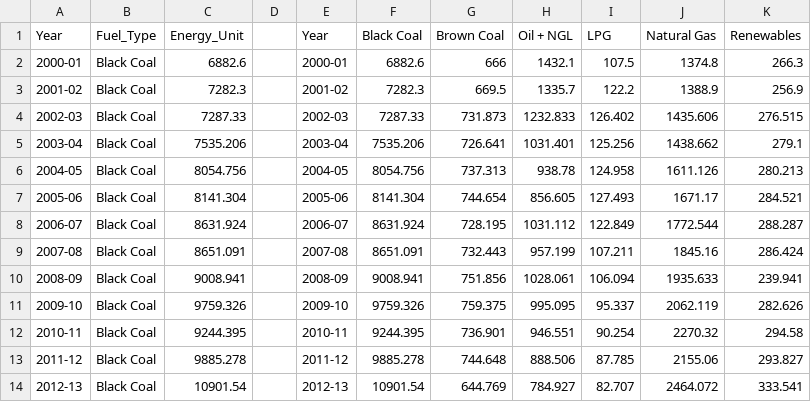
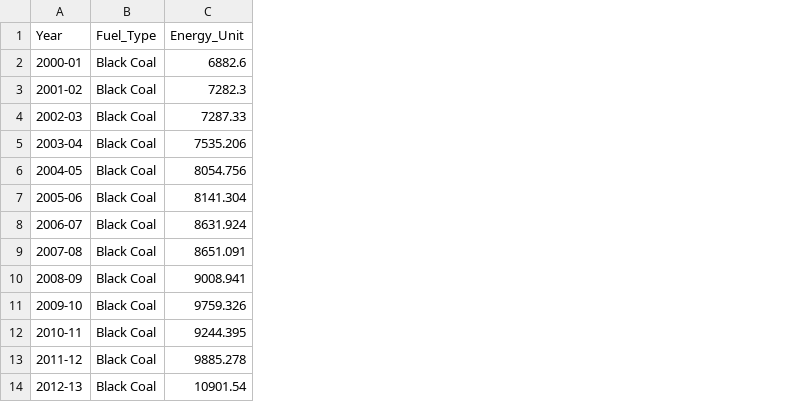
Before and after one commit to dtru0010/FIT3179A2, a CSV file: data/assignment/aus_energy_production_by_fuel.csv, drawn as a sheet; only a part is shown; the diff names each change by its address in the sheet, - before the commit and + after, or states it on an @@ line.

Commit message:
fix: modified data

```diff
--- a/data/assignment/aus_energy_production_by_fuel.csv
+++ b/data/assignment/aus_energy_production_by_fuel.csv
-column D, empty
-column E (Year), rows 2-14: 2000-01 | 2001-02 | 2002-03 | 2003-04 | 2004-05 | 2005-06 | 2006-07 | 2007-08 | 2008-09 | 2009-10 | 2010-11 | 2011-12 | 2012-13
-column F (Black Coal), rows 2-14: 6882.6 | 7282.3 | 7287.33 | 7535.206 | 8054.756 | 8141.304 | 8631.924 | 8651.091 | 9008.941 | 9759.326 | 9244.395 | 9885.278 | 10901.54
-column G (Brown Coal), rows 2-14: 666 | 669.5 | 731.873 | 726.641 | 737.313 | 744.654 | 728.195 | 732.443 | 751.856 | 759.375 | 736.901 | 744.648 | 644.769
-column H (Oil + NGL), rows 2-14: 1432.1 | 1335.7 | 1232.833 | 1031.401 | 938.78 | 856.605 | 1031.112 | 957.199 | 1028.061 | 995.095 | 946.551 | 888.506 | 784.927
-column I (LPG), rows 2-14: 107.5 | 122.2 | 126.402 | 125.256 | 124.958 | 127.493 | 122.849 | 107.211 | 106.094 | 95.337 | 90.254 | 87.785 | 82.707
-column J (Natural Gas), rows 2-14: 1374.8 | 1388.9 | 1435.606 | 1438.662 | 1611.126 | 1671.17 | 1772.544 | 1845.16 | 1935.633 | 2062.119 | 2270.32 | 2155.06 | 2464.072
-column K (Renewables), rows 2-14: 266.3 | 256.9 | 276.515 | 279.1 | 280.213 | 284.521 | 288.287 | 286.424 | 239.941 | 282.626 | 294.58 | 293.827 | 333.541
```
